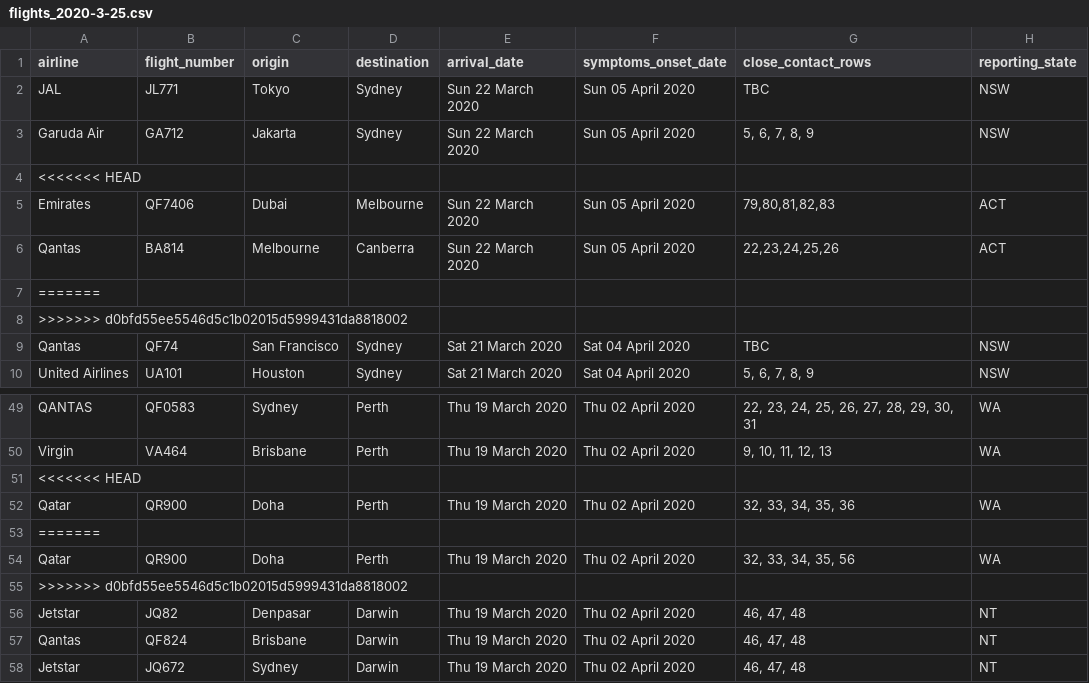
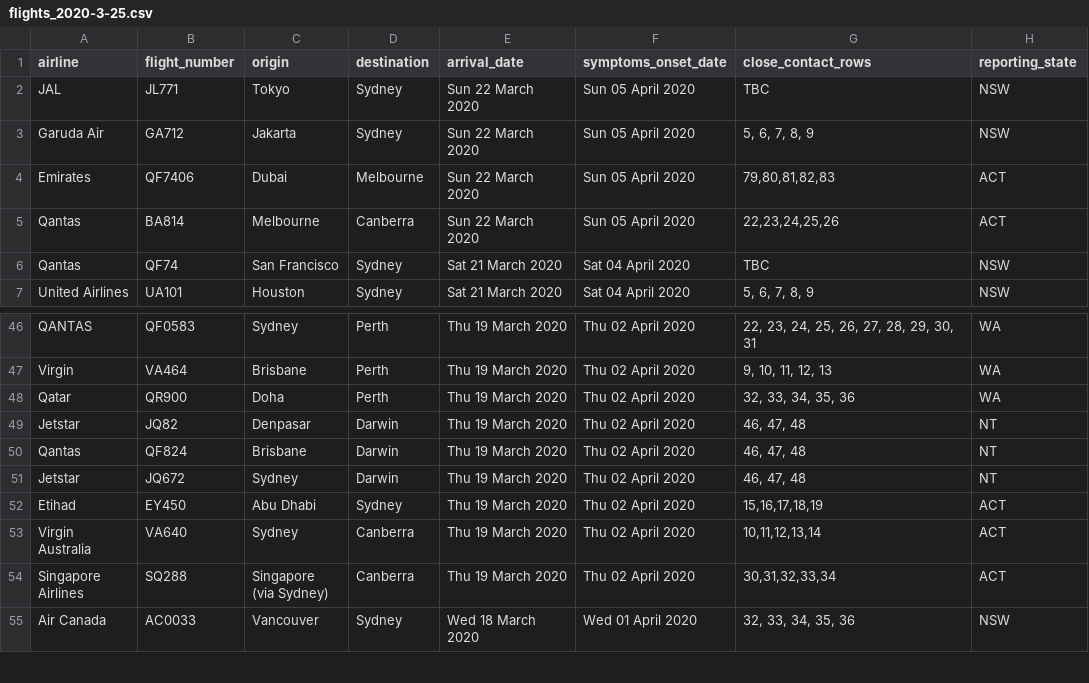
Before and after one commit to bazickoff/covid19-aus-flights-scraper, a CSV file: flight_data/all/flights_2020-3-25.csv, drawn as a sheet; only a part is shown, gaps mark what is left out; the shorter side is filled out with more unchanged rows.

```diff
--- a/flight_data/all/flights_2020-3-25.csv
+++ b/flight_data/all/flights_2020-3-25.csv
@@ -3,7 +3,4 @@ JAL,JL771,Tokyo,Sydney,Sun 22 March 2020,Sun 05 April 2020,TBC,NSW
 Garuda Air,GA712,Jakarta,Sydney,Sun 22 March 2020,Sun 05 April 2020,"5, 6, 7, 8, 9",NSW
-<<<<<<< HEAD
 Emirates,QF7406,Dubai,Melbourne,Sun 22 March 2020,Sun 05 April 2020,"79,80,81,82,83",ACT
 Qantas,BA814,Melbourne,Canberra,Sun 22 March 2020,Sun 05 April 2020,"22,23,24,25,26",ACT
-=======
->>>>>>> d0bfd55ee5546d5c1b02015d5999431da8818002
 Qantas,QF74,San Francisco,Sydney,Sat 21 March 2020,Sat 04 April 2020,TBC,NSW
@@ -50,7 +47,3 @@ QANTAS,QF0583,Sydney,Perth,Thu 19 March 2020,Thu 02 April 2020,"22, 23, 24, 25,
 Virgin,VA464,Brisbane,Perth,Thu 19 March 2020,Thu 02 April 2020,"9, 10, 11, 12, 13",WA
-<<<<<<< HEAD
 Qatar,QR900,Doha,Perth,Thu 19 March 2020,Thu 02 April 2020,"32, 33, 34, 35, 36",WA
-=======
-Qatar,QR900,Doha,Perth,Thu 19 March 2020,Thu 02 April 2020,"32, 33, 34, 35, 56",WA
->>>>>>> d0bfd55ee5546d5c1b02015d5999431da8818002
 Jetstar,JQ82,Denpasar,Darwin,Thu 19 March 2020,Thu 02 April 2020,"46, 47, 48",NT
```
Also changed, not shown: 1 other file.
